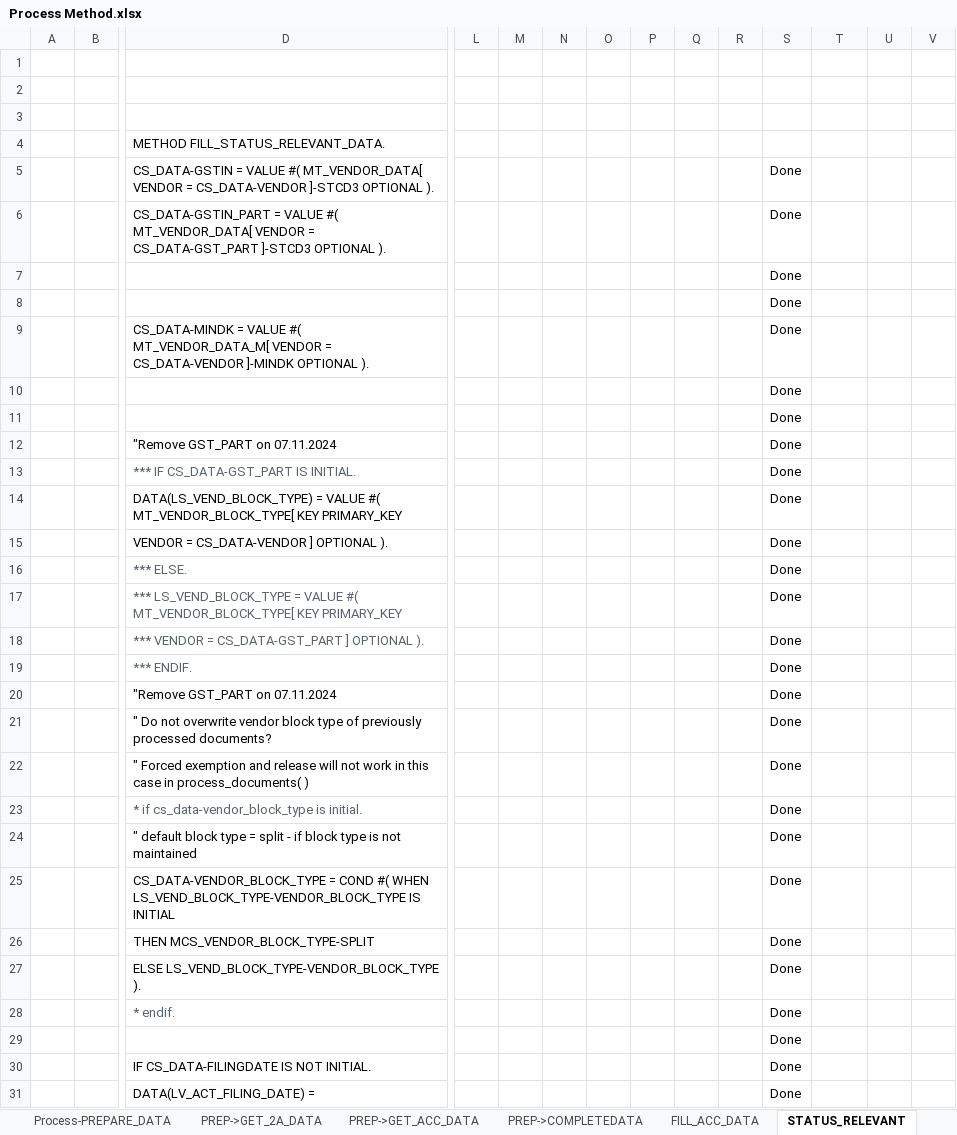
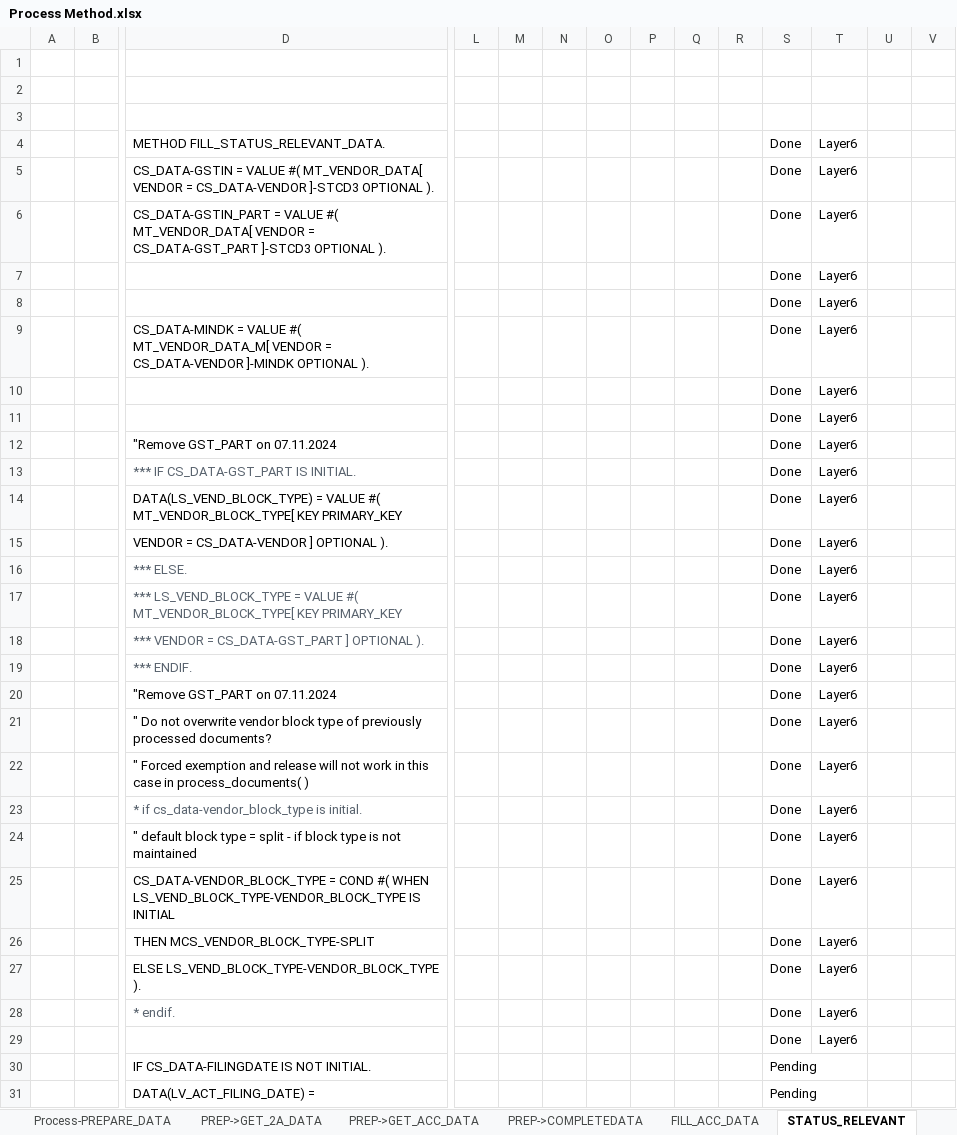
Before and after one commit to Jitendra-cloud/VSCode_All_Projects, an Excel workbook: Project/01. CYGNET/01. Payment Block/Desktop Files/Daily Working/Process Method.xlsx, sheet STATUS_RELEVANT, drawn as a sheet; only a part is shown, gaps mark what is left out; values as stored, in another font and other column widths than the file's, no borders; removed rows and columns are numbered as before the commit, all else as after; rows hold the shown columns only; the diff covers the shown part only; the diff names each change by its address in the sheet, - before the commit and + after, or states it on an @@ line.

```diff
--- a/Project/01. CYGNET/01. Payment Block/Desktop Files/Daily Working/Process Method.xlsx (sheet STATUS_RELEVANT)
+++ b/Project/01. CYGNET/01. Payment Block/Desktop Files/Daily Working/Process Method.xlsx (sheet STATUS_RELEVANT)
-row 4:  |  | METHOD FILL_STATUS_RELEVANT_DATA.
+row 4:  |  | METHOD FILL_STATUS_RELEVANT_DATA. |  |  |  |  |  |  |  | Done | Layer6
-T5:T29: (empty)
+T5:T29: Layer6
-S30:S31: Done
+S30:S31: Pending
```
Also changed, not shown: 34 edited cells elsewhere in this sheet, sheet FILL_ACC_DATA, sheet Process-SET_GLOBALS, sheet PREP->COMPLETEDATA, sheet PREP->GET_ACC_DATA, sheet PREP->GET_2A_DATA, other sheet tabs, Project/01. CYGNET/01. Payment Block/Desktop Files/Daily Working/Process Action.xlsx, 10 other files.
